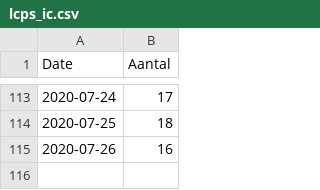
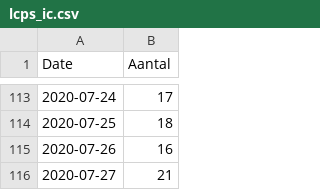
Before and after one commit to RVoor/CoronaWatchNL, a CSV file: data/lcps_ic.csv, drawn as a sheet; only a part is shown, gaps mark what is left out.

```diff
--- a/data/lcps_ic.csv
+++ b/data/lcps_ic.csv
@@ -115 +115,2 @@ Date,Aantal
 2020-07-26,16
+2020-07-27,21
```
Also changed, not shown: data-ic/data-lcps/LCPS_IC_latest.csv, data/lcps_ic_country.csv.
